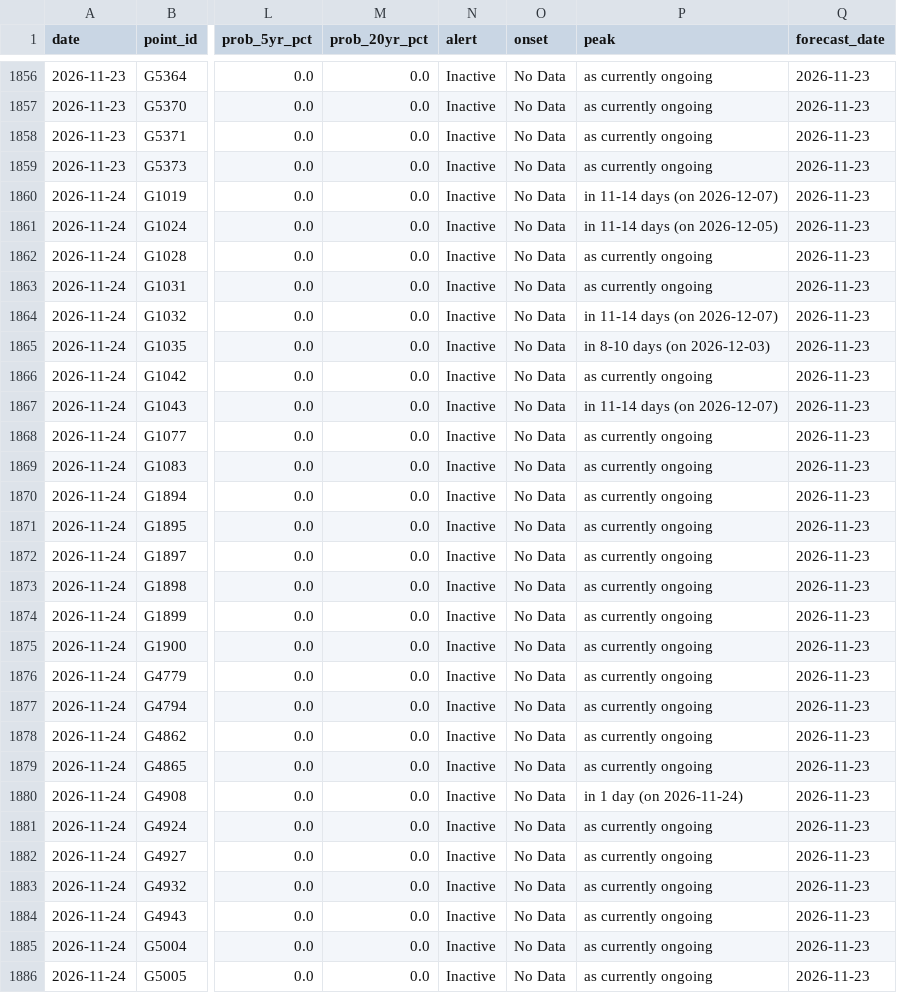
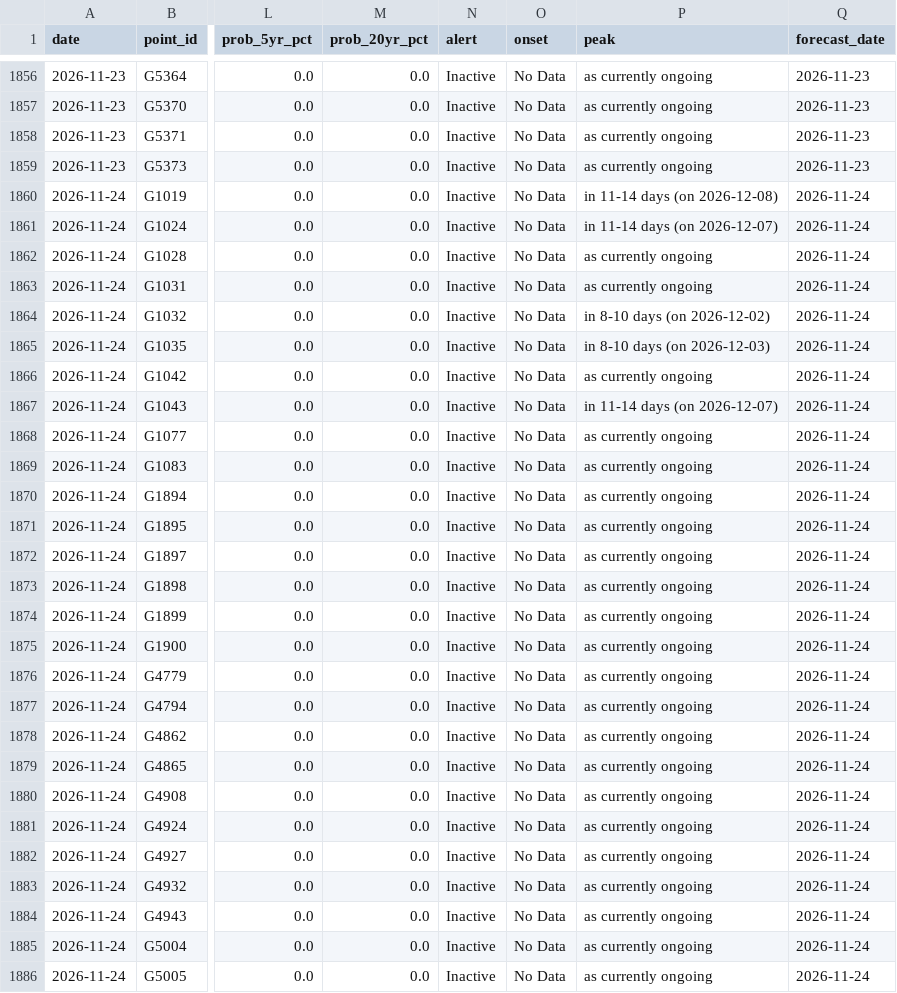
Before and after one commit to LordAsh001/LordAsh001.github.io, a CSV file: water-atlas/archive/flood_alerts_glofas.csv, drawn as a sheet; only a part is shown, gaps mark what is left out; the diff covers the shown part only; the diff names each change by its address in the sheet, - before the commit and + after, or states it on an @@ line.

```diff
--- a/water-atlas/archive/flood_alerts_glofas.csv
+++ b/water-atlas/archive/flood_alerts_glofas.csv
-P1860 (peak): in 11-14 days (on 2026-12-07)
+P1860 (peak): in 11-14 days (on 2026-12-08)
-Q1860:Q1886 (forecast_date): 2026-11-23
+Q1860:Q1886 (forecast_date): 2026-11-24
-P1861 (peak): in 11-14 days (on 2026-12-05)
+P1861 (peak): in 11-14 days (on 2026-12-07)
-P1864 (peak): in 11-14 days (on 2026-12-07)
+P1864 (peak): in 8-10 days (on 2026-12-02)
-P1880 (peak): in 1 day (on 2026-11-24)
+P1880 (peak): as currently ongoing
```
Also changed, not shown: 15 edited cells elsewhere in this file, water-atlas/archive/river_forecasts_geoglows.csv, water-atlas/archive/weather_forecasts_nimet.csv, 2 other files.
